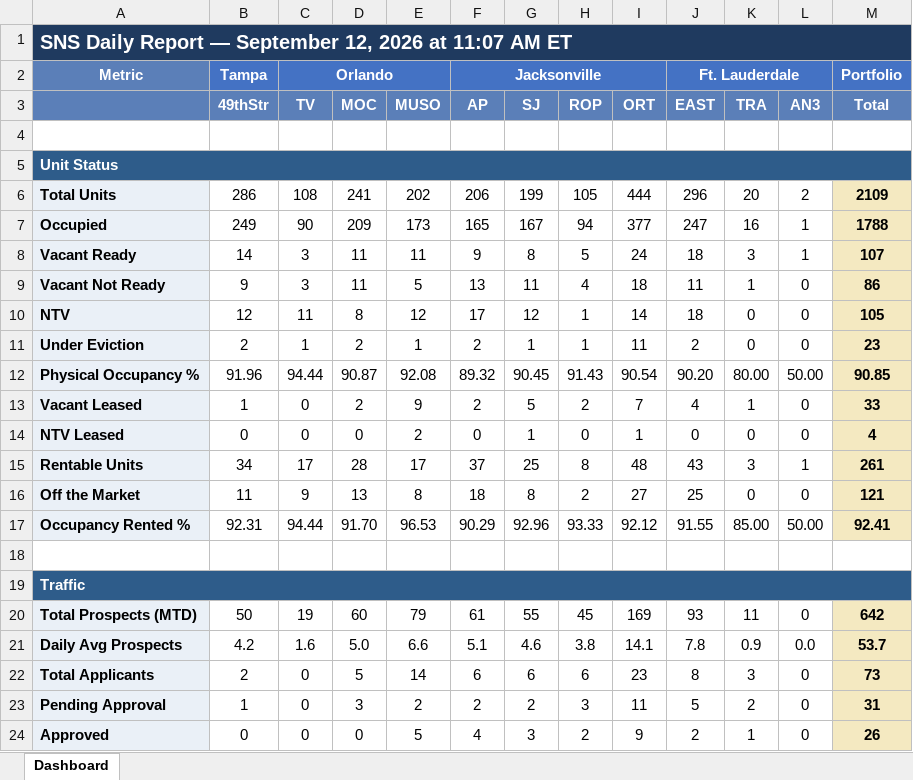
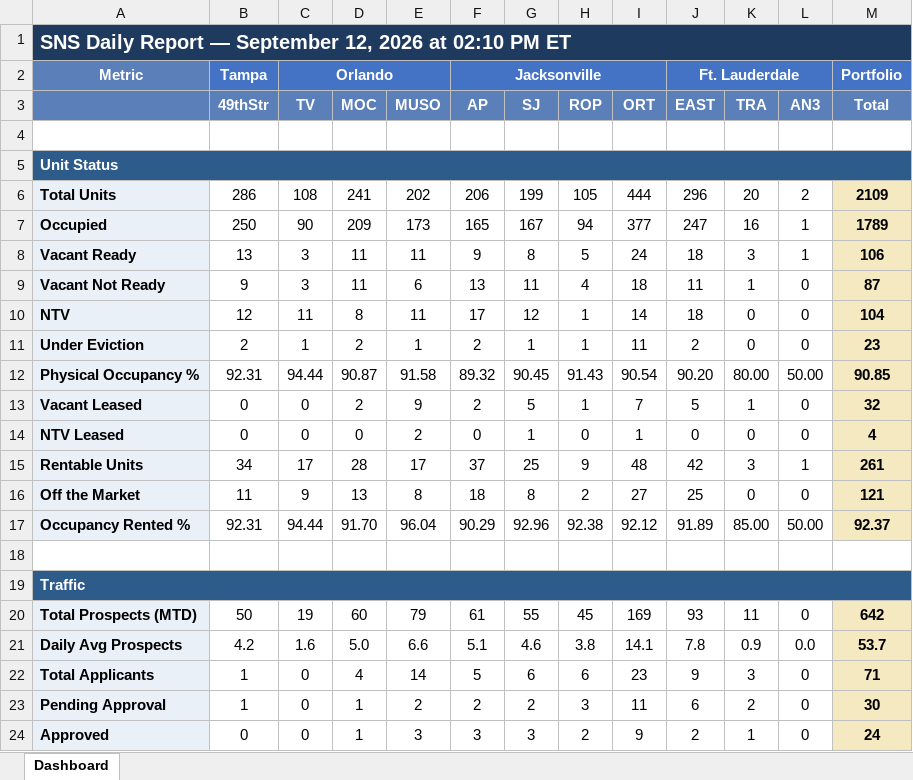
Before and after one commit to ymi-flowing/sns-daily-report, an Excel workbook: dashboard.xlsx, sheet Dashboard, drawn as a sheet; only a part is shown; values as stored, in another font and other column widths than the file's, no borders; the diff covers the shown part only; the diff names each change by its address in the sheet, - before the commit and + after, or states it on an @@ line.

```diff
--- a/dashboard.xlsx (sheet Dashboard)
+++ b/dashboard.xlsx (sheet Dashboard)
-A1: …2026 at 11:07 AM ET
+A1: …2026 at 02:10 PM ET
-B7 (49thStr): 249
+B7 (49thStr): 250
-M7 (Total): 1788
+M7 (Total): 1789
-B8 (49thStr): 14
+B8 (49thStr): 13
-M8 (Total): 107
+M8 (Total): 106
-E9 (MUSO): 5
+E9 (MUSO): 6
-M9 (Total): 86
+M9 (Total): 87
-E10 (MUSO): 12
+E10 (MUSO): 11
-M10 (Total): 105
+M10 (Total): 104
-B12 (49thStr): 91.96
+B12 (49thStr): 92.31
-E12 (MUSO): 92.08
+E12 (MUSO): 91.58
-B13 (49thStr): 1
+B13 (49thStr): 0
-H13 (ROP): 2
+H13 (ROP): 1
-J13 (EAST): 4
+J13 (EAST): 5
-M13 (Total): 33
+M13 (Total): 32
-H15 (ROP): 8
+H15 (ROP): 9
-J15 (EAST): 43
+J15 (EAST): 42
-E17 (MUSO): 96.53
+E17 (MUSO): 96.04
-H17 (ROP): 93.33
+H17 (ROP): 92.38
-J17 (EAST): 91.55
+J17 (EAST): 91.89
-M17 (Total): 92.41
+M17 (Total): 92.37
-B22 (49thStr): 2
+B22 (49thStr): 1
-D22 (MOC): 5
+D22 (MOC): 4
-F22 (AP): 6
+F22 (AP): 5
-J22 (EAST): 8
+J22 (EAST): 9
-M22 (Total): 73
+M22 (Total): 71
-D23 (MOC): 3
+D23 (MOC): 1
-J23 (EAST): 5
+J23 (EAST): 6
-M23 (Total): 31
+M23 (Total): 30
-D24 (MOC): 0
+D24 (MOC): 1
-E24 (MUSO): 5
+E24 (MUSO): 3
-F24 (AP): 4
+F24 (AP): 3
-M24 (Total): 26
+M24 (Total): 24
```
Also changed, not shown: 29 edited cells elsewhere in this sheet, 1 other file.
